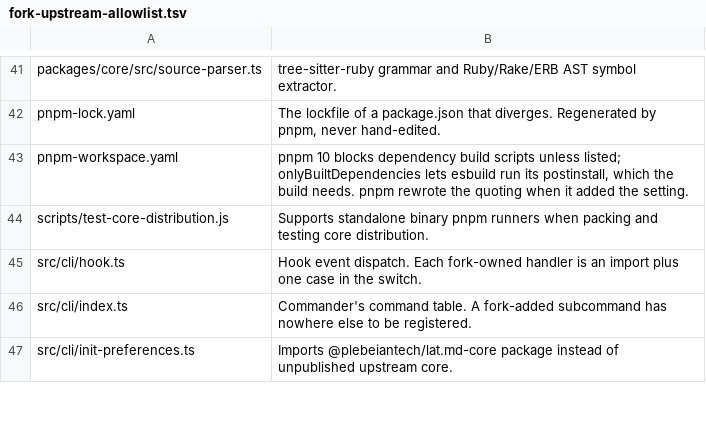
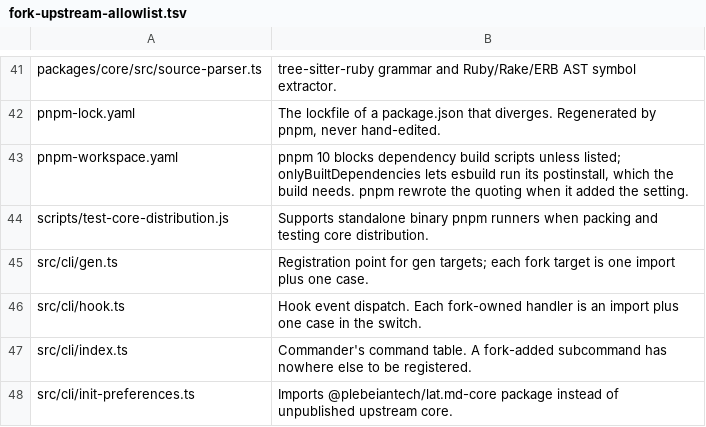
Before and after one commit to PlebeianTech/lat.md, a TSV file: fork-upstream-allowlist.tsv, drawn as a sheet; only a part is shown, gaps mark what is left out; the diff names each change by its address in the sheet, - before the commit and + after, or states it on an @@ line.

Commit message:
Expose wiki workflow as lat gen github-wiki-workflow target (lat-bj2.3)

```diff
--- a/fork-upstream-allowlist.tsv
+++ b/fork-upstream-allowlist.tsv
+row 45: src/cli/gen.ts | Registration point for gen targets; each fork target is one import plus one case.
```
Also changed, not shown: 4 other files.
